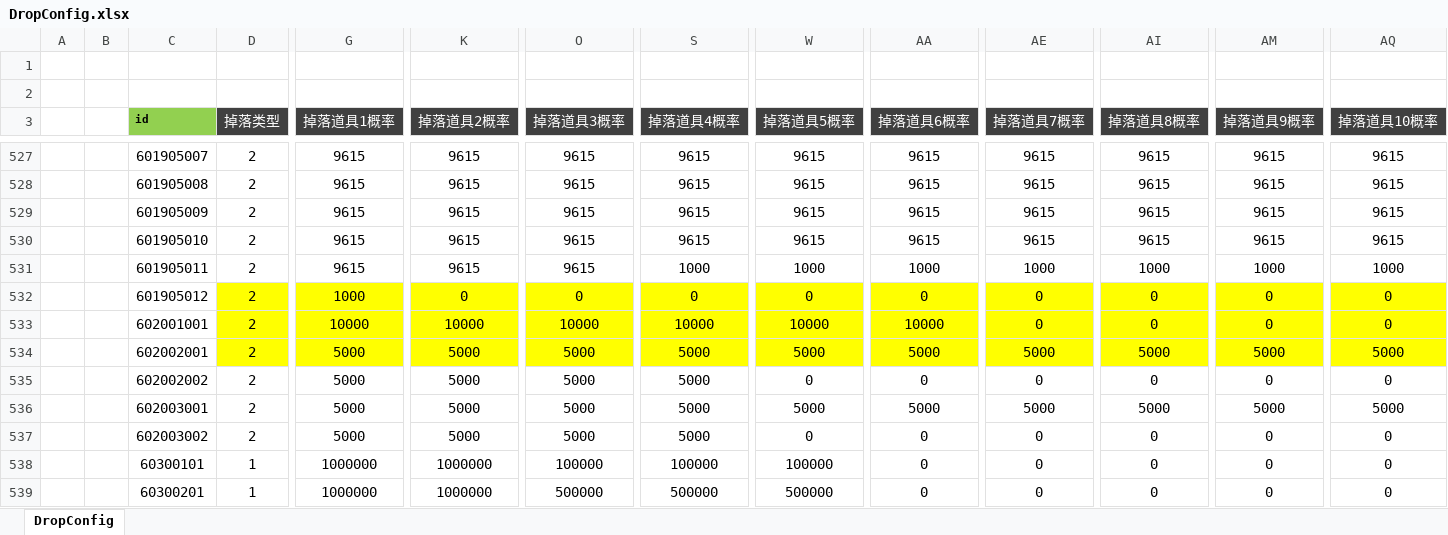
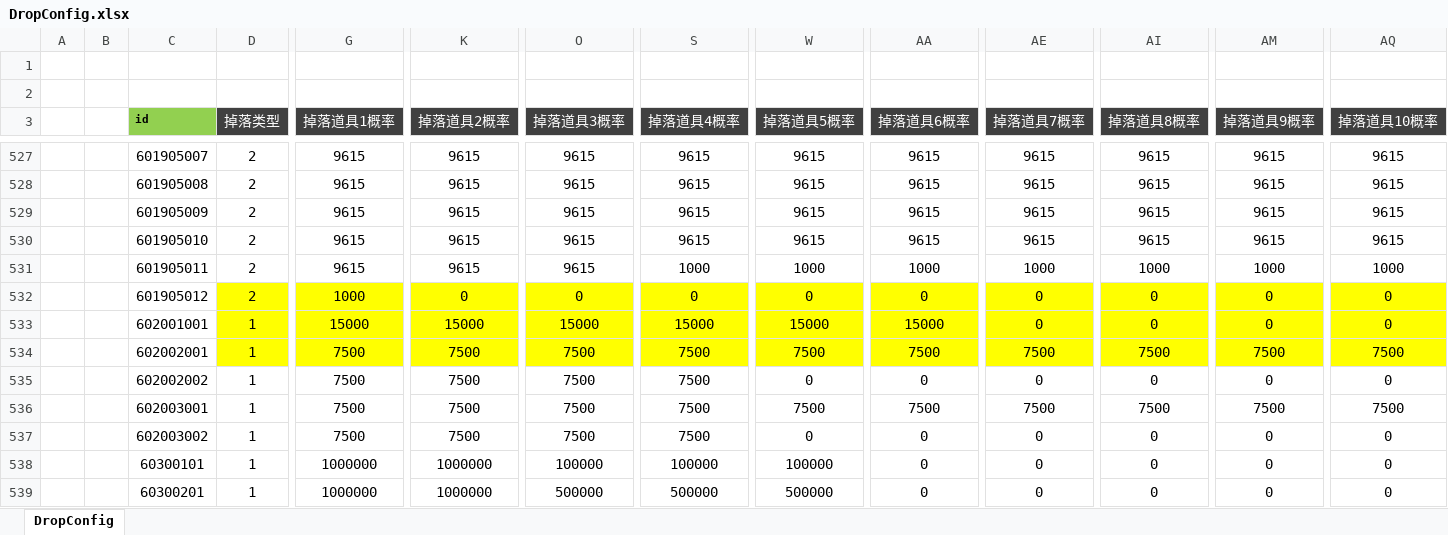
Before and after one commit to csyinghuochong/weijing, an Excel workbook: Excel/DropConfig.xlsx, sheet DropConfig, drawn as a sheet; only a part is shown, gaps mark what is left out; values as stored, in another font and other column widths than the file's, no borders; the diff names each change by its address in the sheet, - before the commit and + after, or states it on an @@ line.

```diff
--- a/Excel/DropConfig.xlsx (sheet DropConfig)
+++ b/Excel/DropConfig.xlsx (sheet DropConfig)
-D533:D537 (掉落类型): 2
+D533:D537 (掉落类型): 1
-G533 (掉落道具1概率): 10000
+G533 (掉落道具1概率): 15000
-K533 (掉落道具2概率): 10000
+K533 (掉落道具2概率): 15000
-O533 (掉落道具3概率): 10000
+O533 (掉落道具3概率): 15000
-S533 (掉落道具4概率): 10000
+S533 (掉落道具4概率): 15000
-W533 (掉落道具5概率): 10000
+W533 (掉落道具5概率): 15000
-AA533 (掉落道具6概率): 10000
+AA533 (掉落道具6概率): 15000
-G534:G537 (掉落道具1概率): 5000
+G534:G537 (掉落道具1概率): 7500
-K534:K537 (掉落道具2概率): 5000
+K534:K537 (掉落道具2概率): 7500
-O534:O537 (掉落道具3概率): 5000
+O534:O537 (掉落道具3概率): 7500
-S534:S537 (掉落道具4概率): 5000
+S534:S537 (掉落道具4概率): 7500
-W534 (掉落道具5概率): 5000
+W534 (掉落道具5概率): 7500
-AA534 (掉落道具6概率): 5000
+AA534 (掉落道具6概率): 7500
-AE534 (掉落道具7概率): 5000
+AE534 (掉落道具7概率): 7500
-AI534 (掉落道具8概率): 5000
+AI534 (掉落道具8概率): 7500
-AM534 (掉落道具9概率): 5000
+AM534 (掉落道具9概率): 7500
-AQ534 (掉落道具10概率): 5000
+AQ534 (掉落道具10概率): 7500
-W536 (掉落道具5概率): 5000
+W536 (掉落道具5概率): 7500
-AA536 (掉落道具6概率): 5000
+AA536 (掉落道具6概率): 7500
-AE536 (掉落道具7概率): 5000
+AE536 (掉落道具7概率): 7500
-AI536 (掉落道具8概率): 5000
+AI536 (掉落道具8概率): 7500
-AM536 (掉落道具9概率): 5000
+AM536 (掉落道具9概率): 7500
-AQ536 (掉落道具10概率): 5000
+AQ536 (掉落道具10概率): 7500
```
Also changed, not shown: 5 other files.
